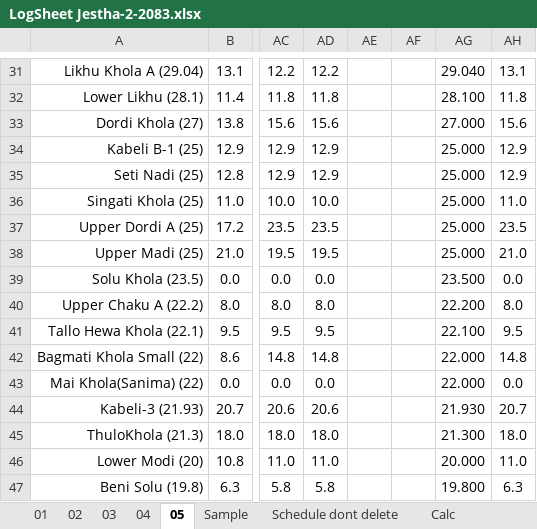
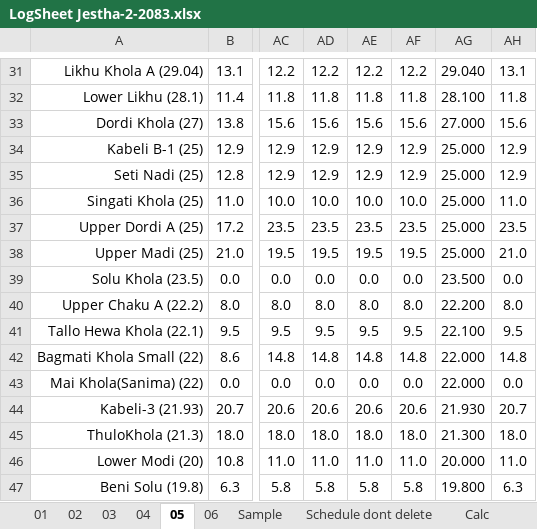
Before and after one commit to Bikramsth/LDC_DATA-ANALYZER, an Excel workbook: LDC_Data/Log Sheet 2083/LogSheet Jestha-2-2083.xlsx, sheet 05, drawn as a sheet; only a part is shown, gaps mark what is left out; values as stored, in another font and other column widths than the file's, no borders; conditional formats not drawn; the diff covers the shown part only; the diff names each change by its address in the sheet, - before the commit and + after, or states it on an @@ line.

```diff
--- a/LDC_Data/Log Sheet 2083/LogSheet Jestha-2-2083.xlsx (sheet 05)
+++ b/LDC_Data/Log Sheet 2083/LogSheet Jestha-2-2083.xlsx (sheet 05)
+sheet tab: 06
-AE31: (empty)
+AE31: 12.2
-AF31: (empty)
+AF31: 12.2
-AE32: (empty)
+AE32: 11.8
-AF32: (empty)
+AF32: 11.8
-AE33: (empty)
+AE33: 15.6
-AF33: (empty)
+AF33: 15.6
-AE34:AE35: (empty)
+AE34:AE35: 12.9
-AF34:AF35: (empty)
+AF34:AF35: 12.9
-AE36: (empty)
+AE36: 10.0
-AF36: (empty)
+AF36: 10.0
-AE37: (empty)
+AE37: 23.5
-AF37: (empty)
+AF37: 23.5
-AE38: (empty)
+AE38: 19.5
-AF38: (empty)
+AF38: 19.5
-AE39: (empty)
+AE39: 0.0
-AF39: (empty)
+AF39: 0.0
-AE40: (empty)
+AE40: 8.0
-AF40: (empty)
+AF40: 8.0
-AE41: (empty)
+AE41: 9.5
-AF41: (empty)
+AF41: 9.5
-AE42: (empty)
+AE42: 14.8
-AF42: (empty)
+AF42: 14.8
-AE43: (empty)
+AE43: 0.0
-AF43: (empty)
+AF43: 0.0
-AE44: (empty)
+AE44: 20.6
-AF44: (empty)
+AF44: 20.6
-AE45: (empty)
+AE45: 18.0
-AF45: (empty)
+AF45: 18.0
-AE46: (empty)
+AE46: 11.0
-AF46: (empty)
+AF46: 11.0
-AE47: (empty)
+AE47: 5.8
-AF47: (empty)
+AF47: 5.8
```
Also changed, not shown: 240 edited cells elsewhere in this sheet.
